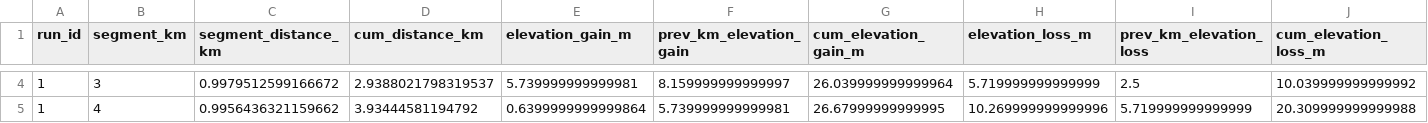
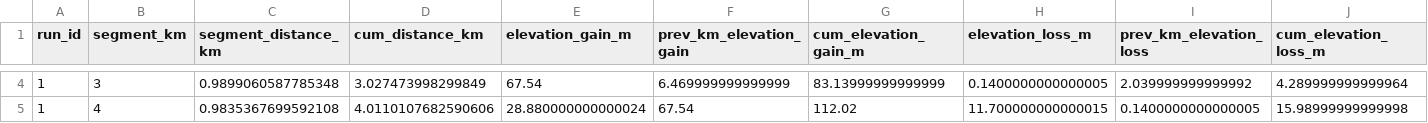
Before and after one commit to TristanBaines/running-pace-app, a CSV file: uploads/predicted_paces.csv, drawn as a sheet; only a part is shown, gaps mark what is left out; the diff covers the shown part only; the diff names each change by its address in the sheet, - before the commit and + after, or states it on an @@ line.

```diff
--- a/uploads/predicted_paces.csv
+++ b/uploads/predicted_paces.csv
-C4 (segment_distance_km): 0.9979512599166672
+C4 (segment_distance_km): 0.9899060587785348
-D4 (cum_distance_km): 2.9388021798319537
+D4 (cum_distance_km): 3.027473998299849
-E4 (elevation_gain_m): 5.739999999999981
+E4 (elevation_gain_m): 67.54
-F4 (prev_km_elevation_gain): 8.159999999999997
+F4 (prev_km_elevation_gain): 6.469999999999999
-G4 (cum_elevation_gain_m): 26.039999999999964
+G4 (cum_elevation_gain_m): 83.13999999999999
-H4 (elevation_loss_m): 5.719999999999999
+H4 (elevation_loss_m): 0.1400000000000005
-I4 (prev_km_elevation_loss): 2.5
+I4 (prev_km_elevation_loss): 2.039999999999992
-J4 (cum_elevation_loss_m): 10.039999999999992
+J4 (cum_elevation_loss_m): 4.289999999999964
-C5 (segment_distance_km): 0.9956436321159662
+C5 (segment_distance_km): 0.9835367699592108
-D5 (cum_distance_km): 3.93444581194792
+D5 (cum_distance_km): 4.0110107682590606
-E5 (elevation_gain_m): 0.6399999999999864
+E5 (elevation_gain_m): 28.880000000000024
-F5 (prev_km_elevation_gain): 5.739999999999981
+F5 (prev_km_elevation_gain): 67.54
-G5 (cum_elevation_gain_m): 26.67999999999995
+G5 (cum_elevation_gain_m): 112.02
-H5 (elevation_loss_m): 10.269999999999996
+H5 (elevation_loss_m): 11.700000000000015
-I5 (prev_km_elevation_loss): 5.719999999999999
+I5 (prev_km_elevation_loss): 0.1400000000000005
-J5 (cum_elevation_loss_m): 20.309999999999988
+J5 (cum_elevation_loss_m): 15.98999999999998
```
Also changed, not shown: 5 added rows and 65 edited cells elsewhere in this file, uploads/Coached_Paces.csv, 6 other files.
